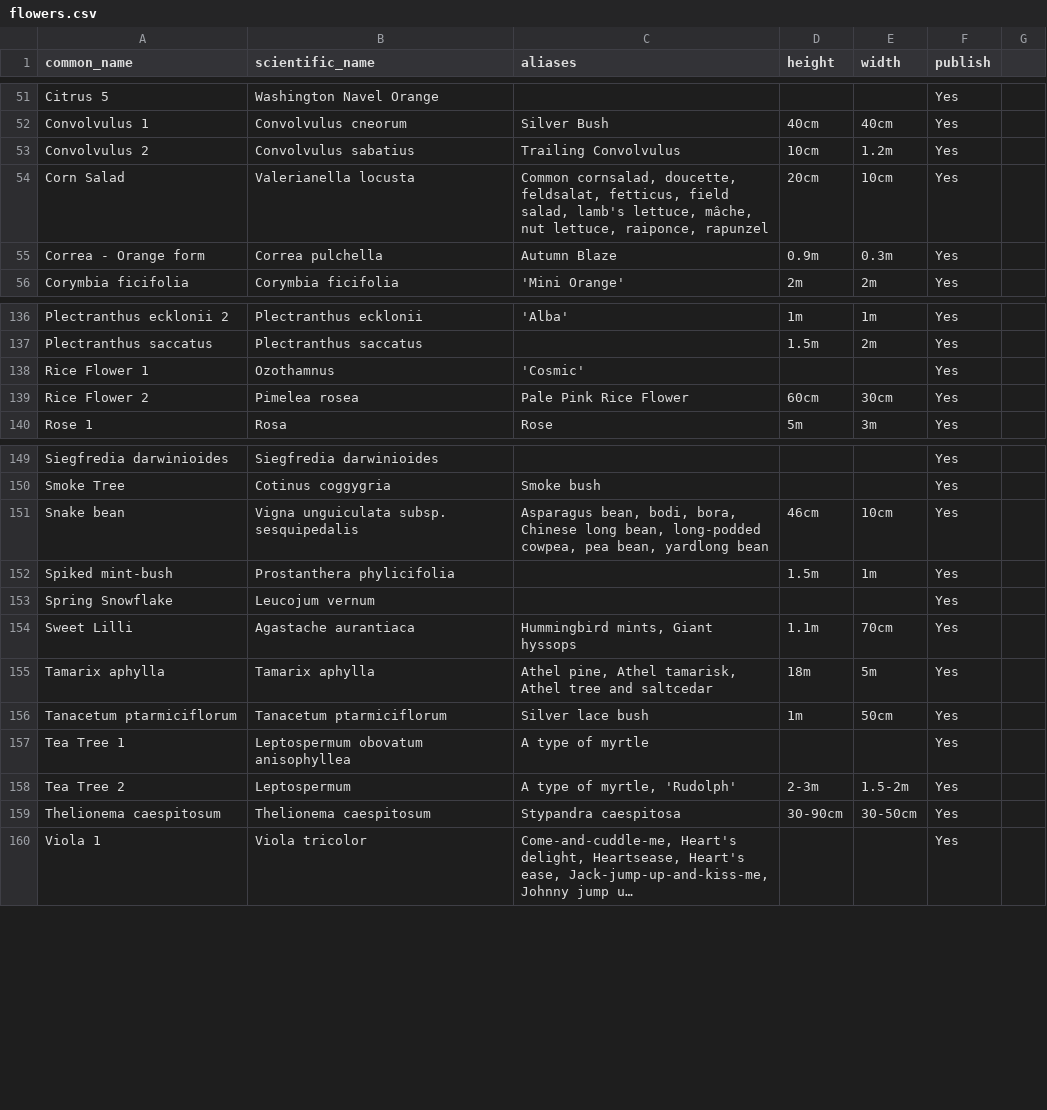
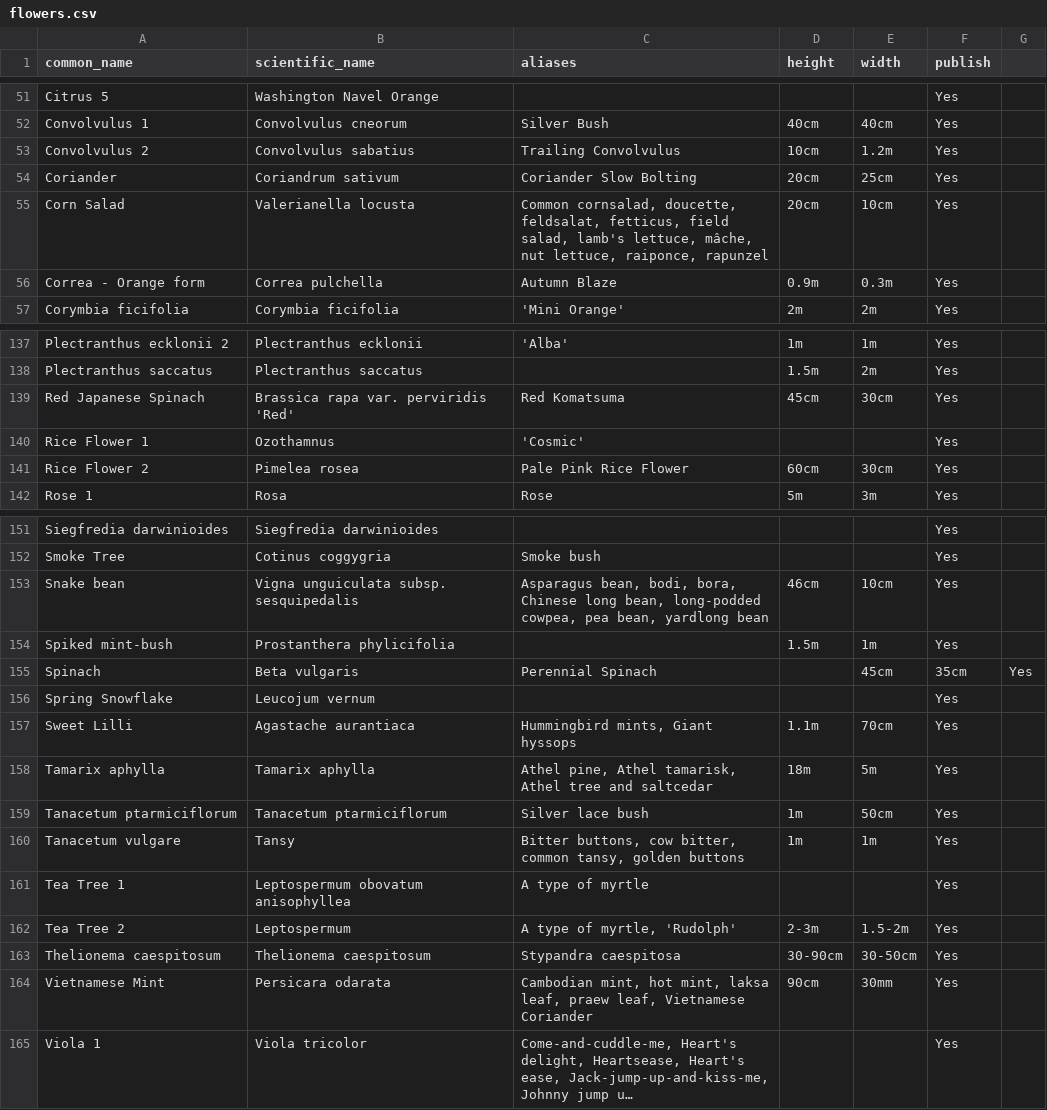
Before and after one commit to ronsavage/WWW-Garden-Design, a CSV file: data/flowers.csv, drawn as a sheet; only a part is shown, gaps mark what is left out; long unchanged cells end in …; the diff names each change by its address in the sheet, - before the commit and + after, or states it on an @@ line.

```diff
--- a/data/flowers.csv
+++ b/data/flowers.csv
+row 54: Coriander | Coriandrum sativum | Coriander Slow Bolting | 20cm | 25cm | Yes
+row 139: Red Japanese Spinach | Brassica rapa var. perviridis 'Red' | Red Komatsuma | 45cm | 30cm | Yes
+row 155: Spinach | Beta vulgaris | Perennial Spinach |  | 45cm | 35cm | Yes
+row 160: Tanacetum vulgare | Tansy | Bitter buttons, cow bitter, common tansy, golden buttons | 1m | 1m | Yes
+row 164: Vietnamese Mint | Persicara odarata | Cambodian mint, hot mint, laksa leaf, praew leaf, Vietnamese Coriander | 90cm | 30mm | Yes
```
Also changed, not shown: data/attributes.csv, data/notes.csv, 2 other files.
